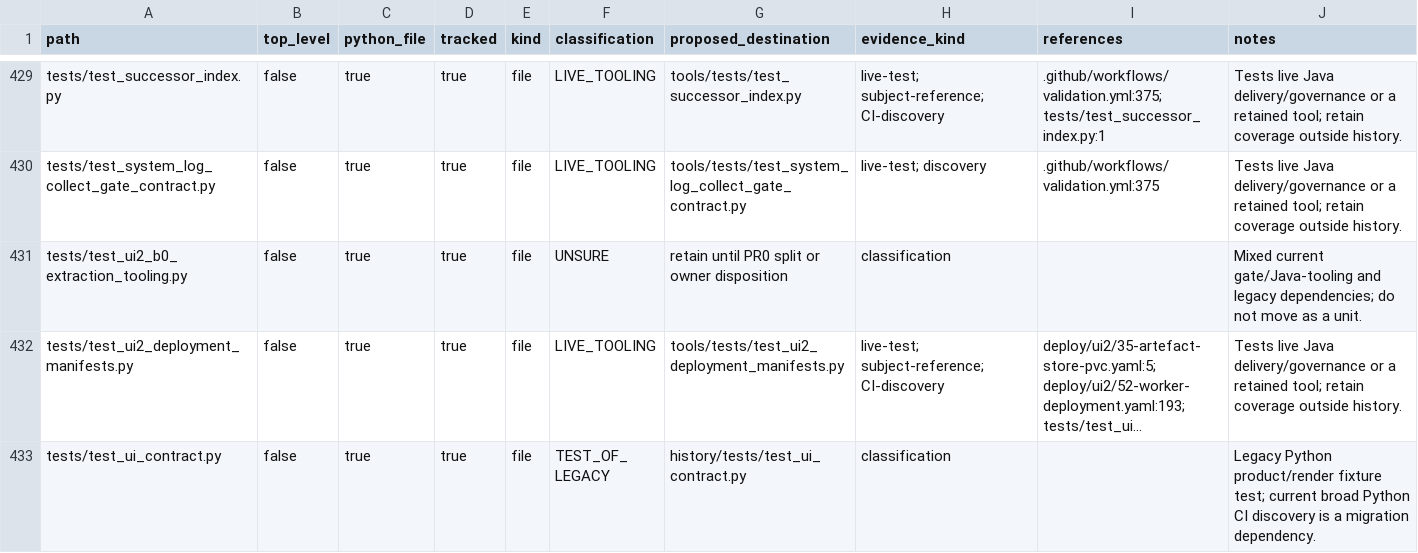
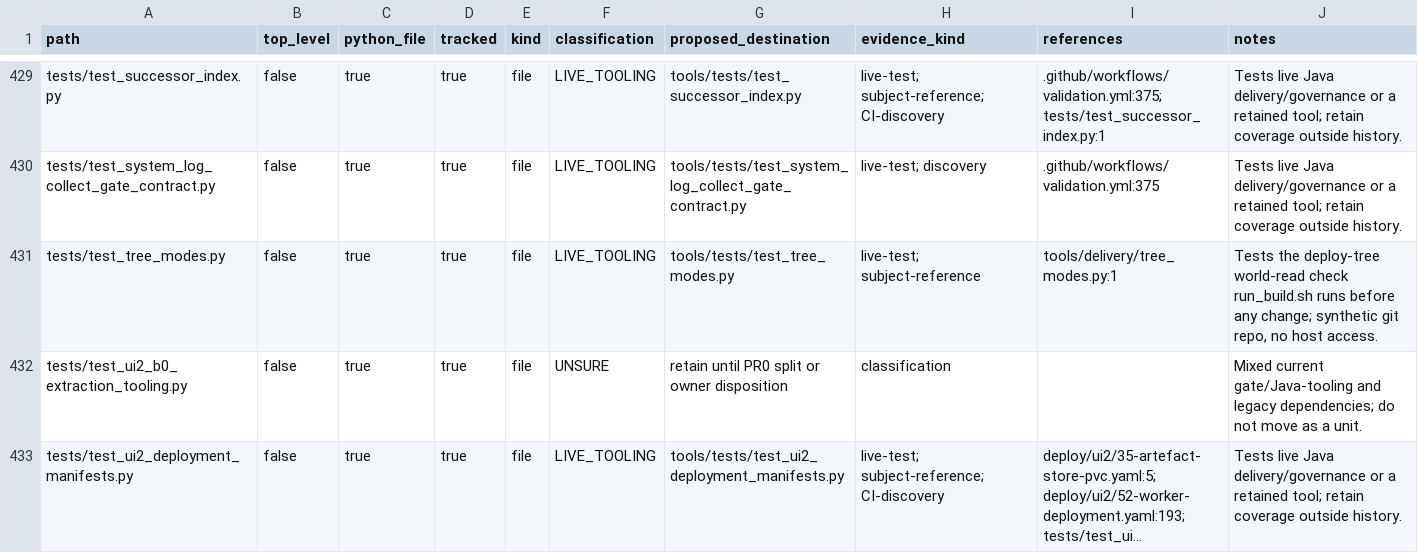
Before and after one commit to ozandurmus/neXus, a CSV file: docs/repo_inventory.csv, drawn as a sheet; only a part is shown, gaps mark what is left out; the shorter side is filled out with more unchanged rows; long unchanged cells end in …; the diff names each change by its address in the sheet, - before the commit and + after, or states it on an @@ line.

```diff
--- a/docs/repo_inventory.csv
+++ b/docs/repo_inventory.csv
+row 431: tests/test_tree_modes.py | false | true | true | file | LIVE_TOOLING | tools/tests/test_tree_modes.py | live-test; subject-reference | tools/delivery/tree_modes.py:1 | Tests the deploy-tree world-read check run_build.sh runs before any change; synthetic git repo, no host access.
```
Also changed, not shown: 7 other files.
